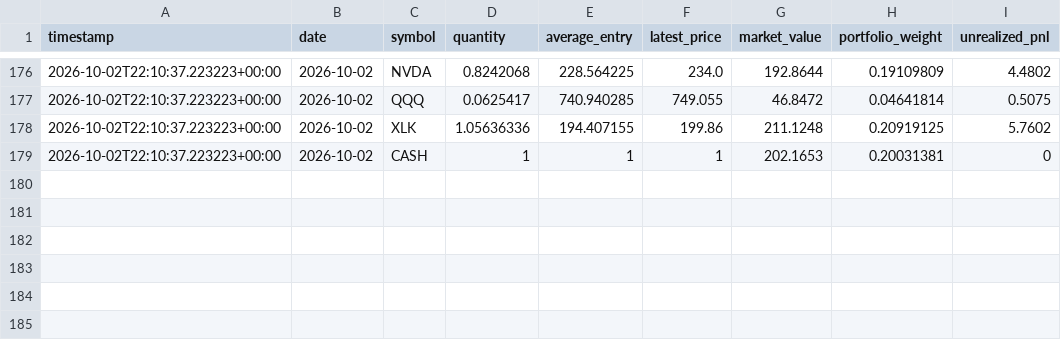
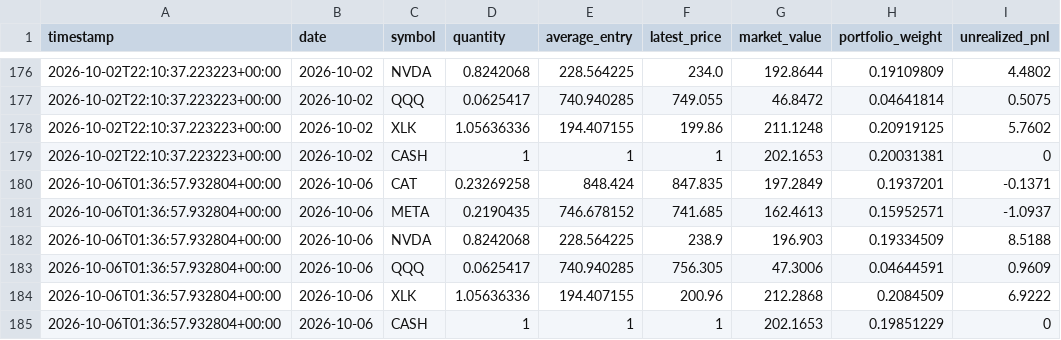
Before and after one commit to GaryPalfreman/Autonomous-Paper-Trading-Bot, a CSV file: data/positions_history.csv, drawn as a sheet; only a part is shown, gaps mark what is left out; the diff names each change by its address in the sheet, - before the commit and + after, or states it on an @@ line.

Commit message:
Update autonomous paper portfolio

```diff
--- a/data/positions_history.csv
+++ b/data/positions_history.csv
+row 180: 2026-10-06T01:36:57.932804+00:00 | 2026-10-06 | CAT | 0.23269258 | 848.424 | 847.835 | 197.2849 | 0.1937201 | -0.1371
+row 181: 2026-10-06T01:36:57.932804+00:00 | 2026-10-06 | META | 0.2190435 | 746.678152 | 741.685 | 162.4613 | 0.15952571 | -1.0937
+row 182: 2026-10-06T01:36:57.932804+00:00 | 2026-10-06 | NVDA | 0.8242068 | 228.564225 | 238.9 | 196.903 | 0.19334509 | 8.5188
+row 183: 2026-10-06T01:36:57.932804+00:00 | 2026-10-06 | QQQ | 0.0625417 | 740.940285 | 756.305 | 47.3006 | 0.04644591 | 0.9609
+row 184: 2026-10-06T01:36:57.932804+00:00 | 2026-10-06 | XLK | 1.05636336 | 194.407155 | 200.96 | 212.2868 | 0.2084509 | 6.9222
+row 185: 2026-10-06T01:36:57.932804+00:00 | 2026-10-06 | CASH | 1 | 1 | 1 | 202.1653 | 0.19851229 | 0
```
Also changed, not shown: data/benchmark_history.csv, data/equity_history.csv, 4 other files.
